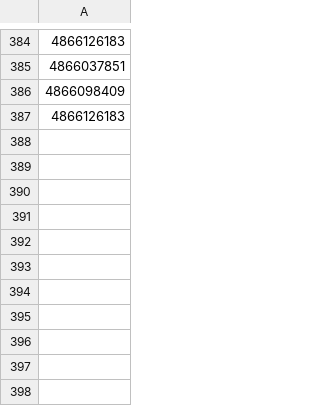
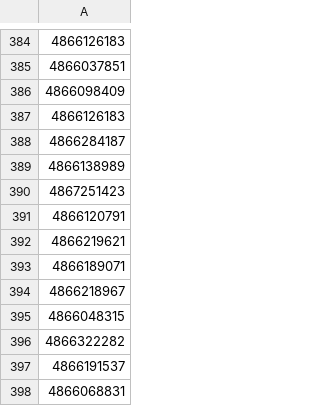
Before and after one commit to mariotaku/wtb, a CSV file: maozi.csv, drawn as a sheet; only a part is shown, gaps mark what is left out.

Commit message:
添加几个毛子ID
fo 我的蛋头毛子

```diff
--- a/maozi.csv
+++ b/maozi.csv
@@ -387 +387,12 @@
 4866126183
+4866284187
+4866138989
+4867251423
+4866120791
+4866219621
+4866189071
+4866218967
+4866048315
+4866322282
+4866191537
+4866068831
```
